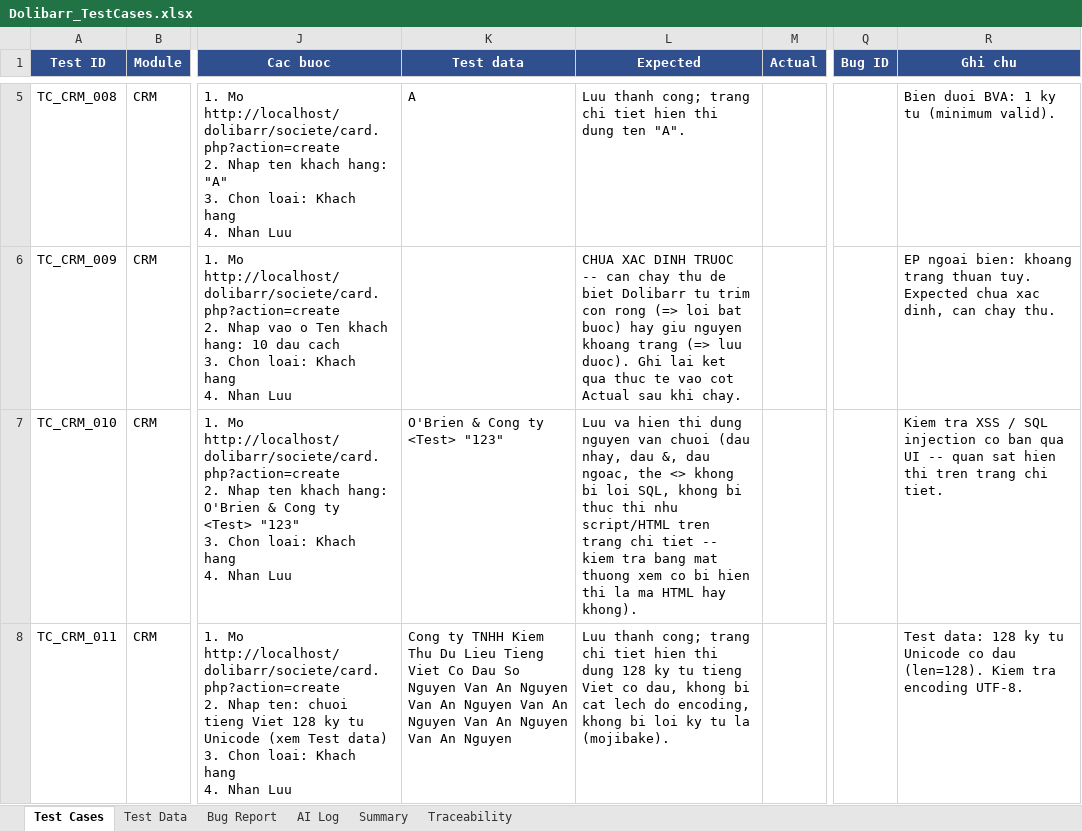
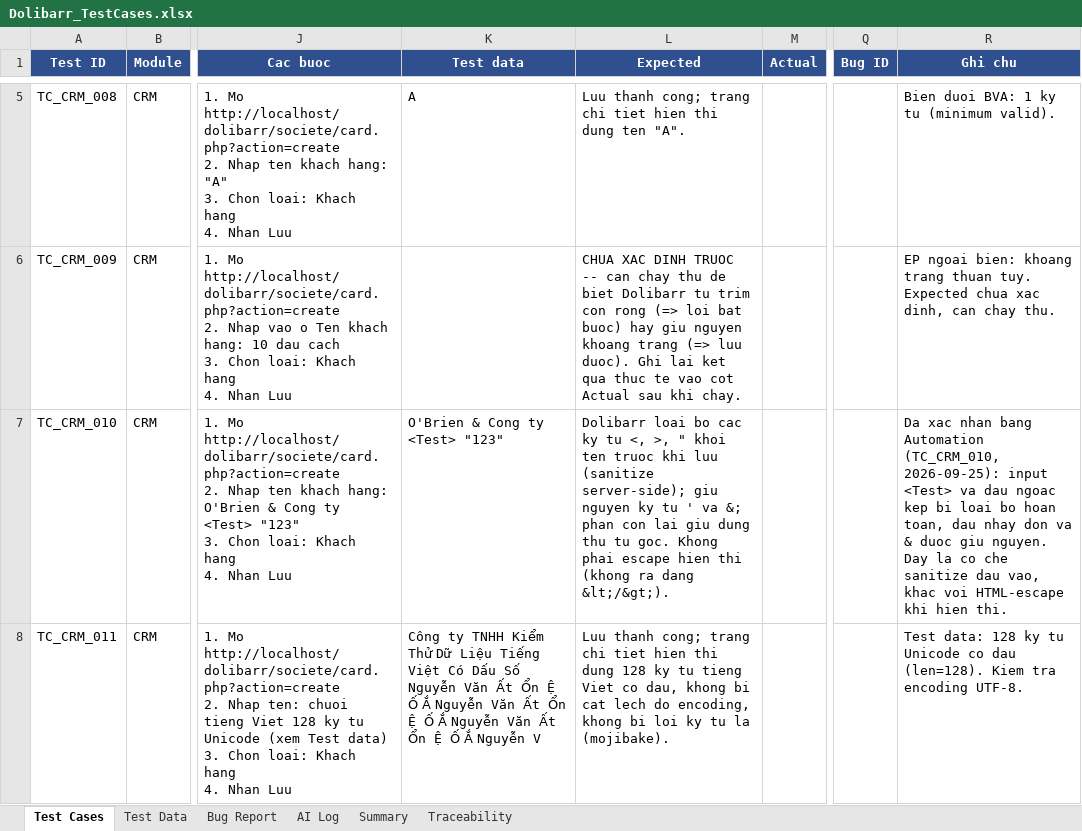
Before and after one commit to phidanghai-spec/Dolibarr_ERP_Testing, an Excel workbook: testcases/Dolibarr_TestCases.xlsx, sheet Test Cases, drawn as a sheet; only a part is shown, gaps mark what is left out; values as stored, in another font and other column widths than the file's, no borders; the diff names each change by its address in the sheet, - before the commit and + after, or states it on an @@ line.

Commit message:
feat(CRM): automation TC_CRM_007-011, fix bóc tách tên KH, regex redirect & sanitize XSS

```diff
--- a/testcases/Dolibarr_TestCases.xlsx (sheet Test Cases)
+++ b/testcases/Dolibarr_TestCases.xlsx (sheet Test Cases)
-L7 (Expected): Luu va hien thi dung nguyen van chuoi (dau nhay, dau &, dau ngoac, the <> khong bi loi SQL, khong bi thuc thi nhu script/HTML tren trang chi tiet -- kiem tra bang mat thuong xem co bi hien thi la ma HTML hay khong).
+L7 (Expected): Dolibarr loai bo cac ky tu <, >, " khoi ten truoc khi luu (sanitize server-side); giu nguyen ky tu ' va &; phan con lai giu dung thu tu goc. Khong phai escape hien thi (khong ra dang &lt;/&gt;).
-R7 (Ghi chu): Kiem tra XSS / SQL injection co ban qua UI -- quan sat hien thi tren trang chi tiet.
+R7 (Ghi chu): Da xac nhan bang Automation (TC_CRM_010, 2026-09-25): input <Test> va dau ngoac kep bi loai bo hoan toan, dau nhay don va & duoc giu nguyen. Day la co che sanitize dau vao, khac voi HTML-escape khi hien thi.
-K8 (Test data): Cong ty TNHH Kiem Thu Du Lieu Tieng Viet Co Dau So Nguyen Van An Nguyen Van An Nguyen Van An Nguyen Van An Nguyen Van An Nguyen
+K8 (Test data): Công ty TNHH Kiểm Thử Dữ Liệu Tiếng Việt Có Dấu Số Nguyễn Văn Ất Ổn Ệ Ố Ắ Nguyễn Văn Ất Ổn Ệ Ố Ắ Nguyễn Văn Ất Ổn Ệ Ố Ắ Nguyễn V
```
Also changed, not shown: sheet AI Log, 5 other files.
